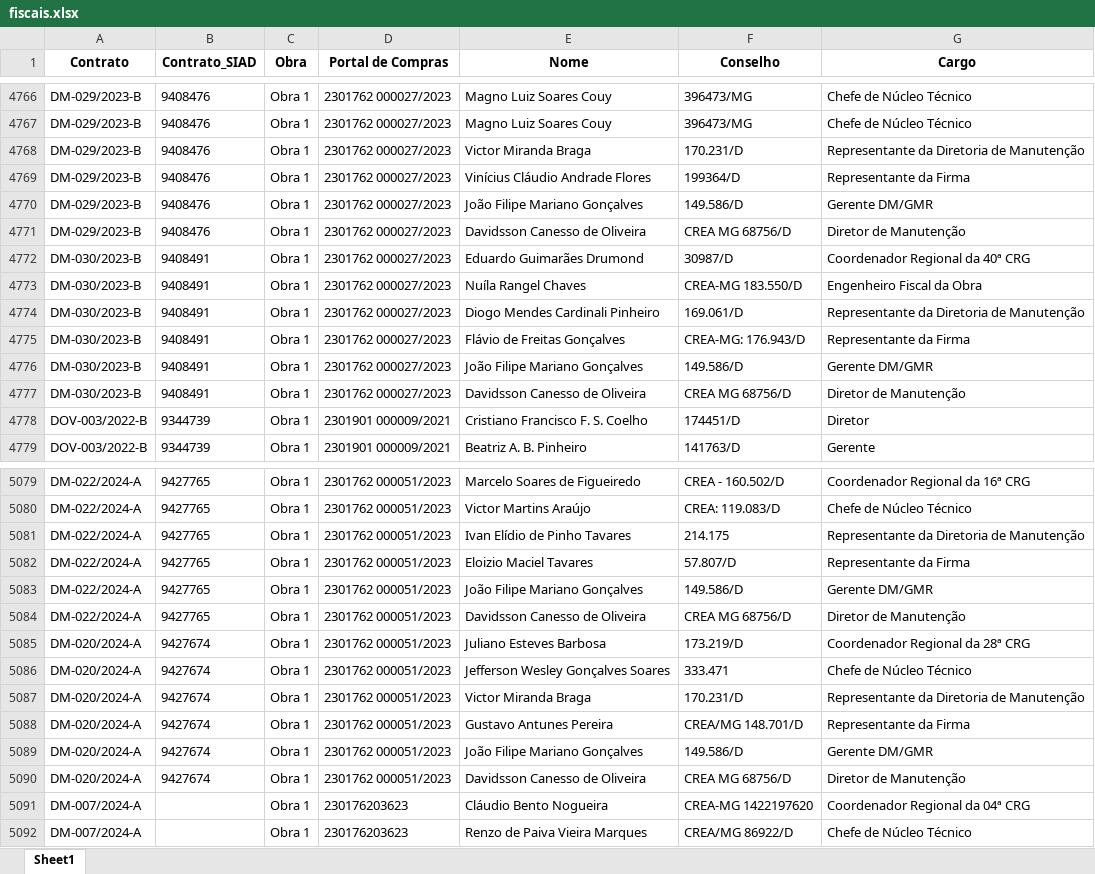
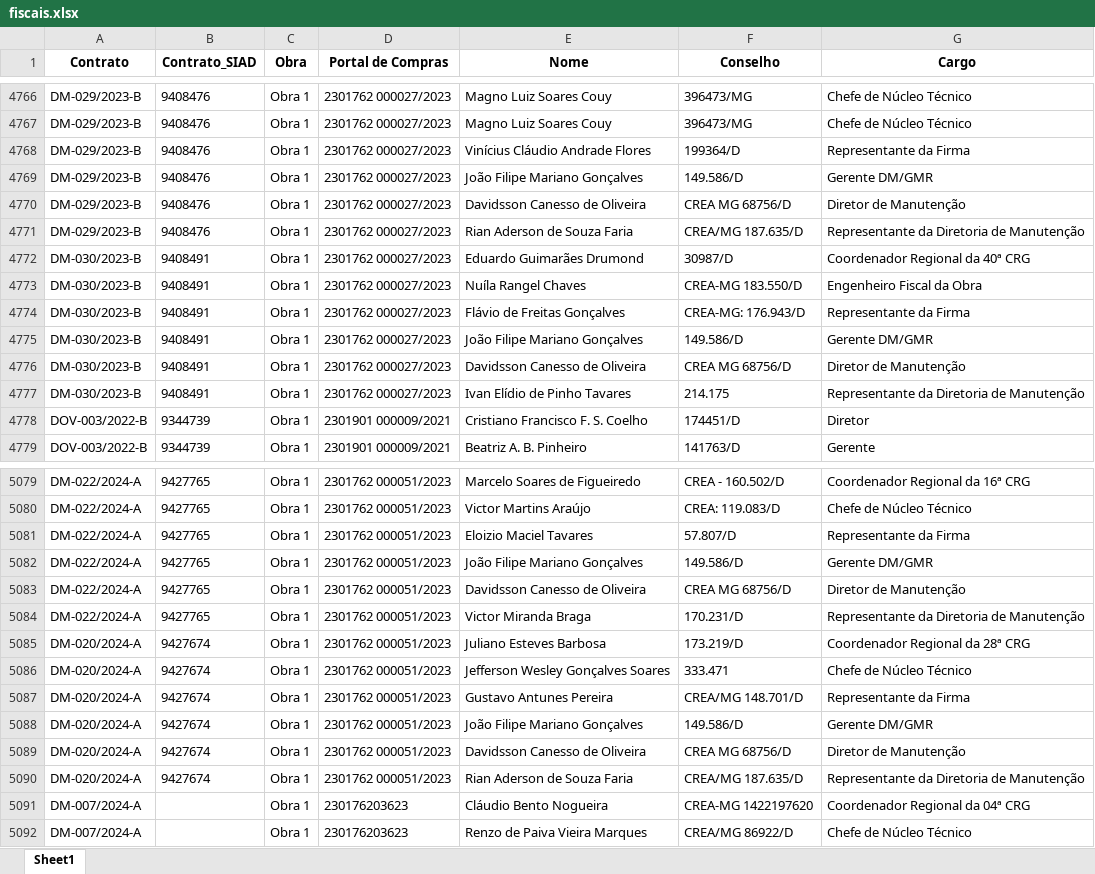
Before and after one commit to transparencia-mg/portal_obras, an Excel workbook: upload/fiscais.xlsx, sheet Sheet1, drawn as a sheet; only a part is shown, gaps mark what is left out; values as stored, in another font and other column widths than the file's, no borders; removed rows and columns are numbered as before the commit, all else as after; the diff covers the shown part only; the diff names each change by its address in the sheet, - before the commit and + after, or states it on an @@ line.

```diff
--- a/upload/fiscais.xlsx (sheet Sheet1)
+++ b/upload/fiscais.xlsx (sheet Sheet1)
-row 4768: DM-029/2023-B | 9408476 | Obra 1 | 2301762 000027/2023 | Victor Miranda Braga | 170.231/D | Representante da Diretoria de Manutenção
+row 4771: DM-029/2023-B | 9408476 | Obra 1 | 2301762 000027/2023 | Rian Aderson de Souza Faria | CREA/MG 187.635/D | Representante da Diretoria de Manutenção
-row 4774: DM-030/2023-B | 9408491 | Obra 1 | 2301762 000027/2023 | Diogo Mendes Cardinali Pinheiro | 169.061/D | Representante da Diretoria de Manutenção
+row 4777: DM-030/2023-B | 9408491 | Obra 1 | 2301762 000027/2023 | Ivan Elídio de Pinho Tavares | 214.175 | Representante da Diretoria de Manutenção
-row 5081: DM-022/2024-A | 9427765 | Obra 1 | 2301762 000051/2023 | Ivan Elídio de Pinho Tavares | 214.175 | Representante da Diretoria de Manutenção
+row 5084: DM-022/2024-A | 9427765 | Obra 1 | 2301762 000051/2023 | Victor Miranda Braga | 170.231/D | Representante da Diretoria de Manutenção
-row 5087: DM-020/2024-A | 9427674 | Obra 1 | 2301762 000051/2023 | Victor Miranda Braga | 170.231/D | Representante da Diretoria de Manutenção
+row 5090: DM-020/2024-A | 9427674 | Obra 1 | 2301762 000051/2023 | Rian Aderson de Souza Faria | CREA/MG 187.635/D | Representante da Diretoria de Manutenção
```
Also changed, not shown: 14 added rows, 9 removed rows and 1 moved row elsewhere in this sheet, upload/contratos.xlsx, upload/coordenadas.xlsx, 4 other files.
